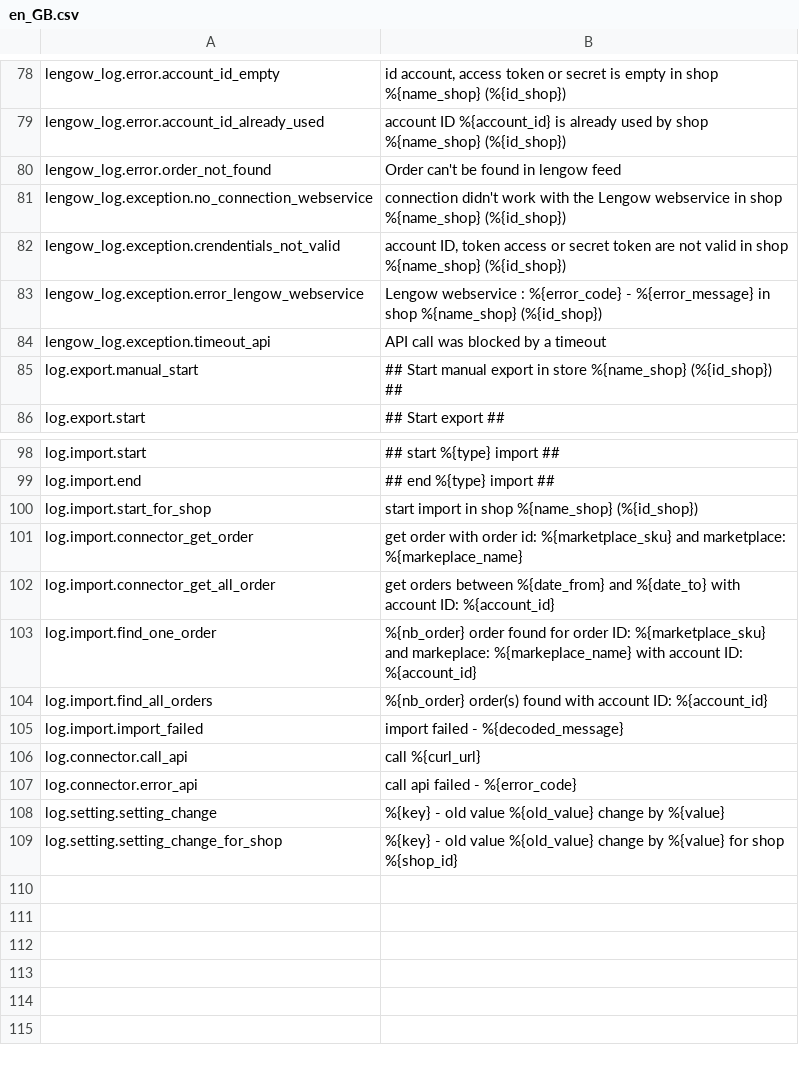
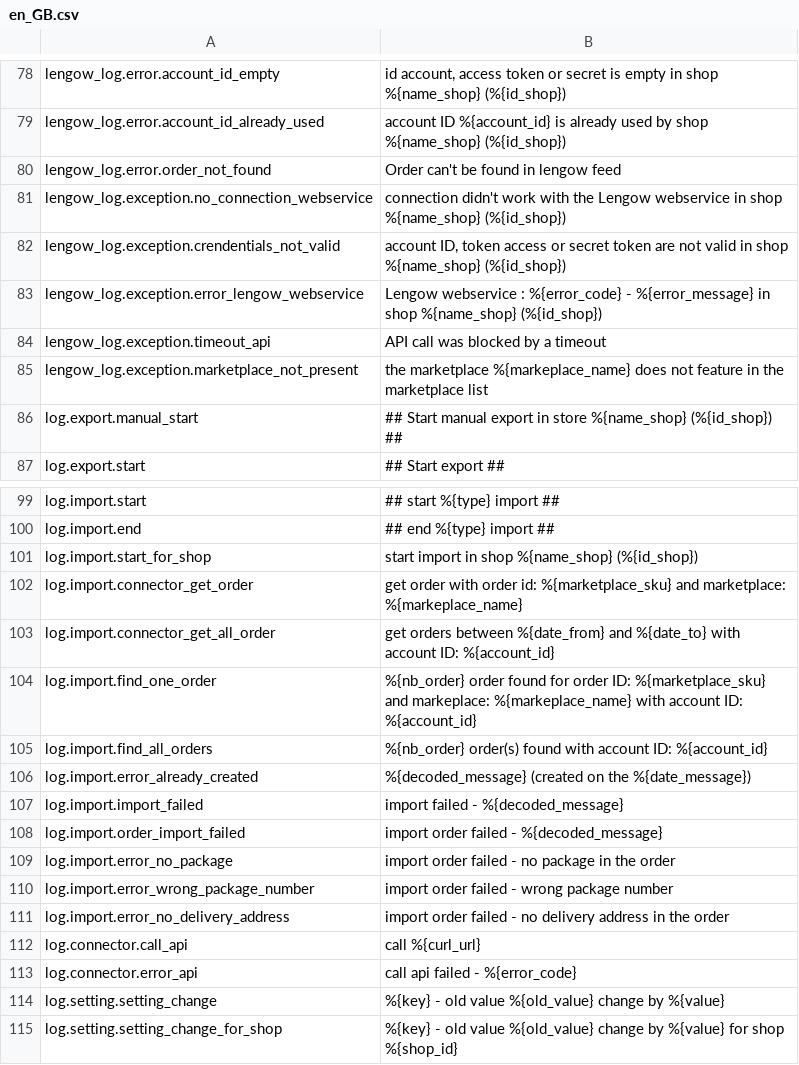
Before and after one commit to lengow/plugin-magento, a CSV file: app/code/community/Lengow/Connector/locale/en_GB.csv, drawn as a sheet; only a part is shown, gaps mark what is left out; the diff names each change by its address in the sheet, - before the commit and + after, or states it on an @@ line.

Commit message:
update importOrder and marketplace classes

```diff
--- a/app/code/community/Lengow/Connector/locale/en_GB.csv
+++ b/app/code/community/Lengow/Connector/locale/en_GB.csv
+row 85: lengow_log.exception.marketplace_not_present | the marketplace %{markeplace_name} does not feature in the marketplace list
+row 106: log.import.error_already_created | %{decoded_message} (created on the %{date_message})
+row 108: log.import.order_import_failed | import order failed - %{decoded_message}
+row 109: log.import.error_no_package | import order failed - no package in the order
+row 110: log.import.error_wrong_package_number | import order failed - wrong package number
+row 111: log.import.error_no_delivery_address | import order failed - no delivery address in the order
```
Also changed, not shown: 8 other files.
